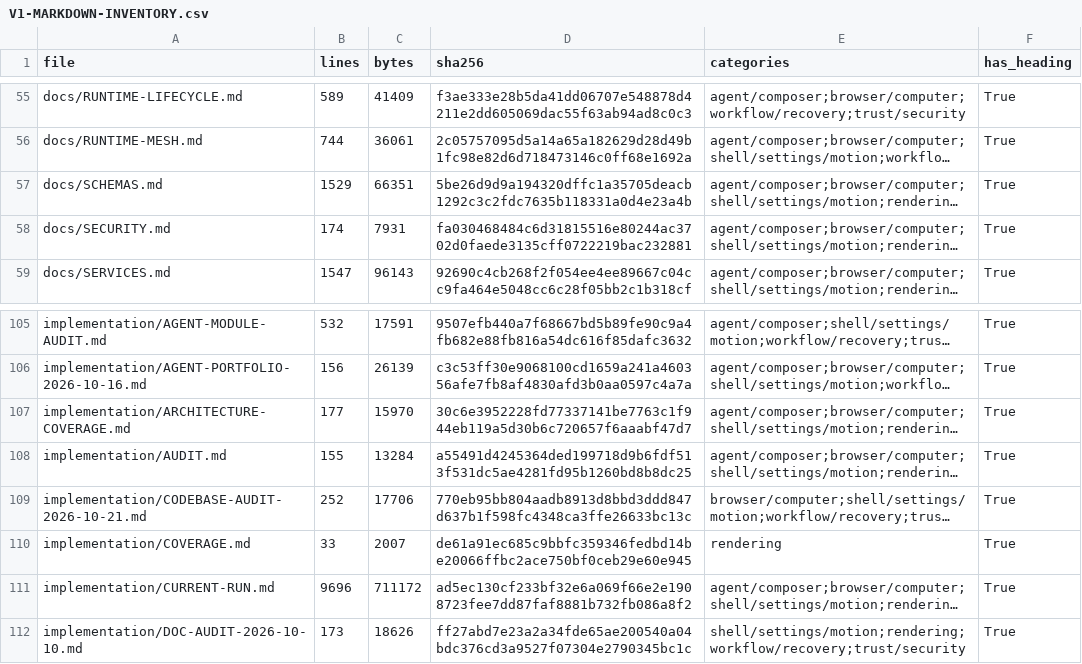
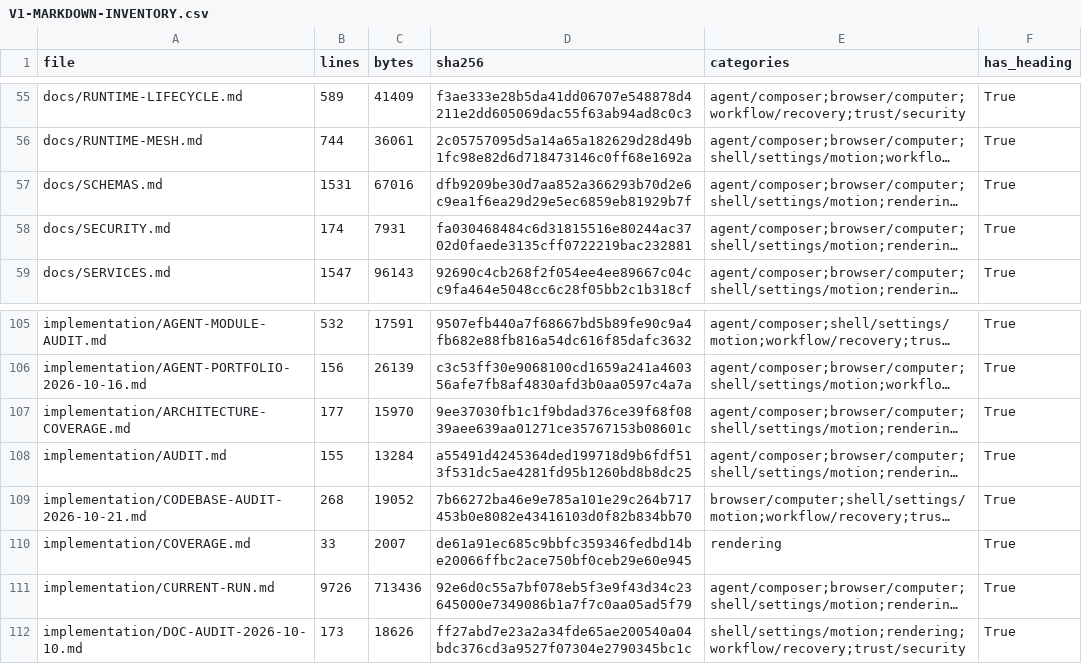
Before and after one commit to sarv-projects/litecowork, a CSV file: implementation/V1-MARKDOWN-INVENTORY.csv, drawn as a sheet; only a part is shown, gaps mark what is left out; long unchanged cells end in …; the diff names each change by its address in the sheet, - before the commit and + after, or states it on an @@ line.

```diff
--- a/implementation/V1-MARKDOWN-INVENTORY.csv
+++ b/implementation/V1-MARKDOWN-INVENTORY.csv
-B57 (lines): 1529
+B57 (lines): 1531
-C57 (bytes): 66351
+C57 (bytes): 67016
-D57 (sha256): 5be26d9d9a194320dffc1a35705deacb1292c3c2fdc7635b118331a0d4e23a4b
+D57 (sha256): dfb9209be30d7aa852a366293b70d2e6c9ea1f6ea29d29e5ec6859eb81929b7f
-D107 (sha256): 30c6e3952228fd77337141be7763c1f944eb119a5d30b6c720657f6aaabf47d7
+D107 (sha256): 9ee37030fb1c1f9bdad376ce39f68f0839aee639aa01271ce35767153b08601c
-B109 (lines): 252
+B109 (lines): 268
-C109 (bytes): 17706
+C109 (bytes): 19052
-D109 (sha256): 770eb95bb804aadb8913d8bbd3ddd847d637b1f598fc4348ca3ffe26633bc13c
+D109 (sha256): 7b66272ba46e9e785a101e29c264b717453b0e8082e43416103d0f82b834bb70
-B111 (lines): 9696
+B111 (lines): 9726
-C111 (bytes): 711172
+C111 (bytes): 713436
-D111 (sha256): ad5ec130cf233bf32e6a069f66e2e1908723fee7dd87faf8881b732fb086a8f2
+D111 (sha256): 92e6d0c55a7bf078eb5f3e9f43d34c23645000e7349086b1a7f7c0aa05ad5f79
```
Also changed, not shown: 8 other files.
